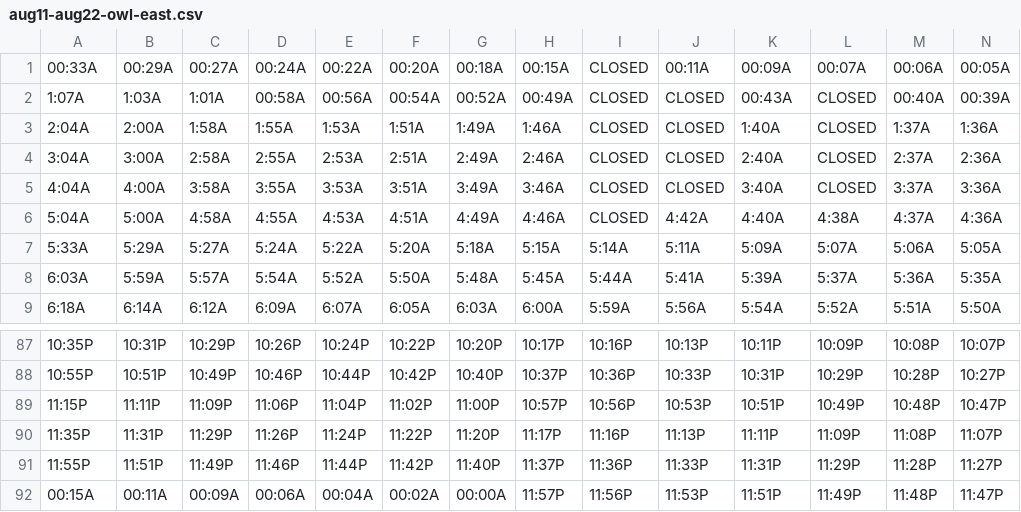
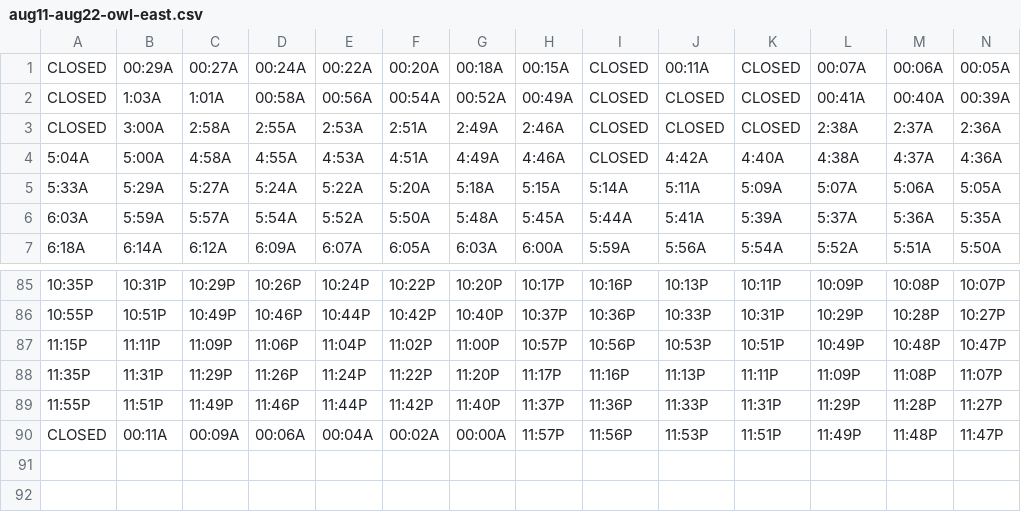
Before and after one commit to davidp799/patco-today, a CSV file: app/src/main/assets/phase1/aug11-aug22-owl-east.csv, drawn as a sheet; only a part is shown, gaps mark what is left out.

```diff
--- a/app/src/main/assets/phase1/aug11-aug22-owl-east.csv
+++ b/app/src/main/assets/phase1/aug11-aug22-owl-east.csv
@@ -1,6 +1,4 @@
-00:33A,00:29A,00:27A,00:24A,00:22A,00:20A,00:18A,00:15A,CLOSED,00:11A,00:09A,00:07A,00:06A,00:05A
-1:07A,1:03A,1:01A,00:58A,00:56A,00:54A,00:52A,00:49A,CLOSED,CLOSED,00:43A,CLOSED,00:40A,00:39A
-2:04A,2:00A,1:58A,1:55A,1:53A,1:51A,1:49A,1:46A,CLOSED,CLOSED,1:40A,CLOSED,1:37A,1:36A
-3:04A,3:00A,2:58A,2:55A,2:53A,2:51A,2:49A,2:46A,CLOSED,CLOSED,2:40A,CLOSED,2:37A,2:36A
-4:04A,4:00A,3:58A,3:55A,3:53A,3:51A,3:49A,3:46A,CLOSED,CLOSED,3:40A,CLOSED,3:37A,3:36A
+CLOSED,00:29A,00:27A,00:24A,00:22A,00:20A,00:18A,00:15A,CLOSED,00:11A,CLOSED,00:07A,00:06A,00:05A
+CLOSED,1:03A,1:01A,00:58A,00:56A,00:54A,00:52A,00:49A,CLOSED,CLOSED,CLOSED,00:41A,00:40A,00:39A
+CLOSED,3:00A,2:58A,2:55A,2:53A,2:51A,2:49A,2:46A,CLOSED,CLOSED,CLOSED,2:38A,2:37A,2:36A
 5:04A,5:00A,4:58A,4:55A,4:53A,4:51A,4:49A,4:46A,CLOSED,4:42A,4:40A,4:38A,4:37A,4:36A
@@ -91,2 +89,2 @@
 11:55P,11:51P,11:49P,11:46P,11:44P,11:42P,11:40P,11:37P,11:36P,11:33P,11:31P,11:29P,11:28P,11:27P
-00:15A,00:11A,00:09A,00:06A,00:04A,00:02A,00:00A,11:57P,11:56P,11:53P,11:51P,11:49P,11:48P,11:47P
+CLOSED,00:11A,00:09A,00:06A,00:04A,00:02A,00:00A,11:57P,11:56P,11:53P,11:51P,11:49P,11:48P,11:47P
```
Also changed, not shown: app/src/main/assets/phase1/aug11-aug22-owl-west.csv, app/src/main/assets/phase1/aug25-aug29-owl-west.csv, 1 other file.
